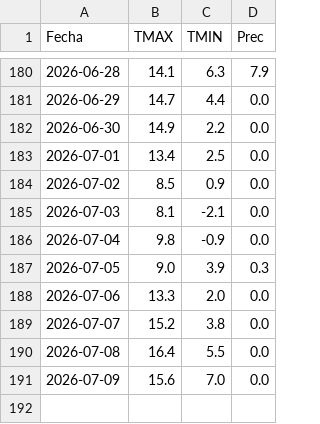
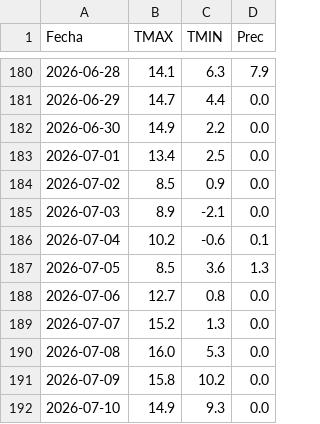
Before and after one commit to PREDWEEM/LOLIUM-PERGA2026, a CSV file: meteo_daily.csv, drawn as a sheet; only a part is shown, gaps mark what is left out.

```diff
--- a/meteo_daily.csv
+++ b/meteo_daily.csv
@@ -184,8 +184,9 @@ Fecha,TMAX,TMIN,Prec
 2026-07-02,8.5,0.9,0.0
-2026-07-03,8.1,-2.1,0.0
-2026-07-04,9.8,-0.9,0.0
-2026-07-05,9.0,3.9,0.3
-2026-07-06,13.3,2.0,0.0
-2026-07-07,15.2,3.8,0.0
-2026-07-08,16.4,5.5,0.0
-2026-07-09,15.6,7.0,0.0
+2026-07-03,8.9,-2.1,0.0
+2026-07-04,10.2,-0.6,0.1
+2026-07-05,8.5,3.6,1.3
+2026-07-06,12.7,0.8,0.0
+2026-07-07,15.2,1.3,0.0
+2026-07-08,16.0,5.3,0.0
+2026-07-09,15.8,10.2,0.0
+2026-07-10,14.9,9.3,0.0
```
